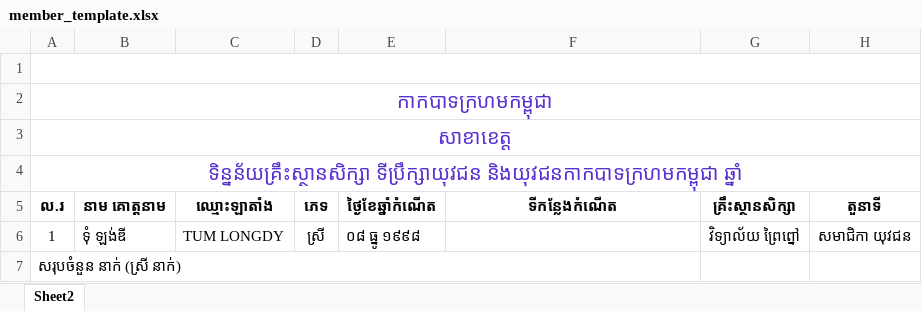
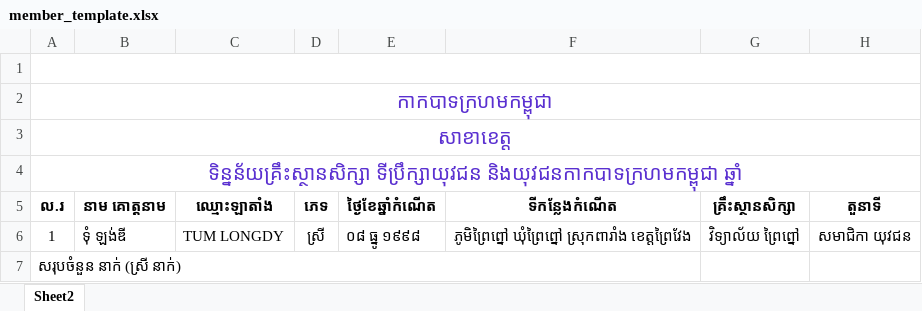
Before and after one commit to HIRSP101/AEU_CRC_MIMS, an Excel workbook: public/member_template.xlsx, sheet Sheet2, drawn as a sheet; only a part is shown; values as stored, in another font and other column widths than the file's, no borders; charts and pictures not drawn; the diff names each change by its address in the sheet, - before the commit and + after, or states it on an @@ line.

Commit message:
latest modify import pob address

```diff
--- a/public/member_template.xlsx (sheet Sheet2)
+++ b/public/member_template.xlsx (sheet Sheet2)
-F6 (ទីកន្លែងកំណើត): (empty)
+F6 (ទីកន្លែងកំណើត): ភូមិព្រៃព្នៅ ឃុំព្រៃព្នៅ ស្រុកពារាំង ខេត្តព្រៃវែង
```
Also changed, not shown: charts or pictures.
